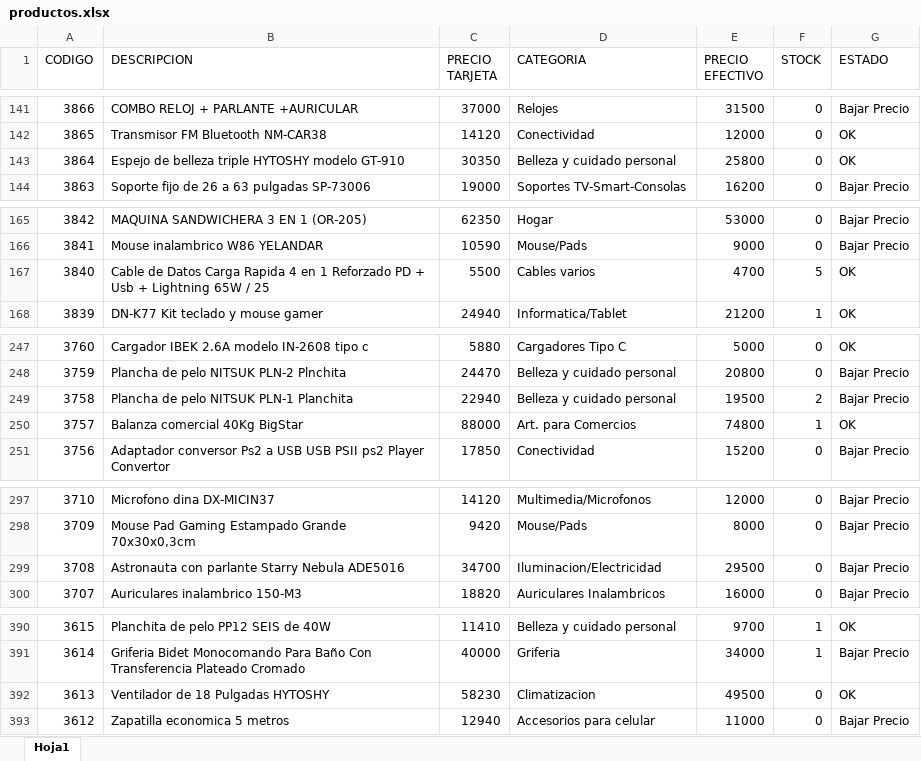
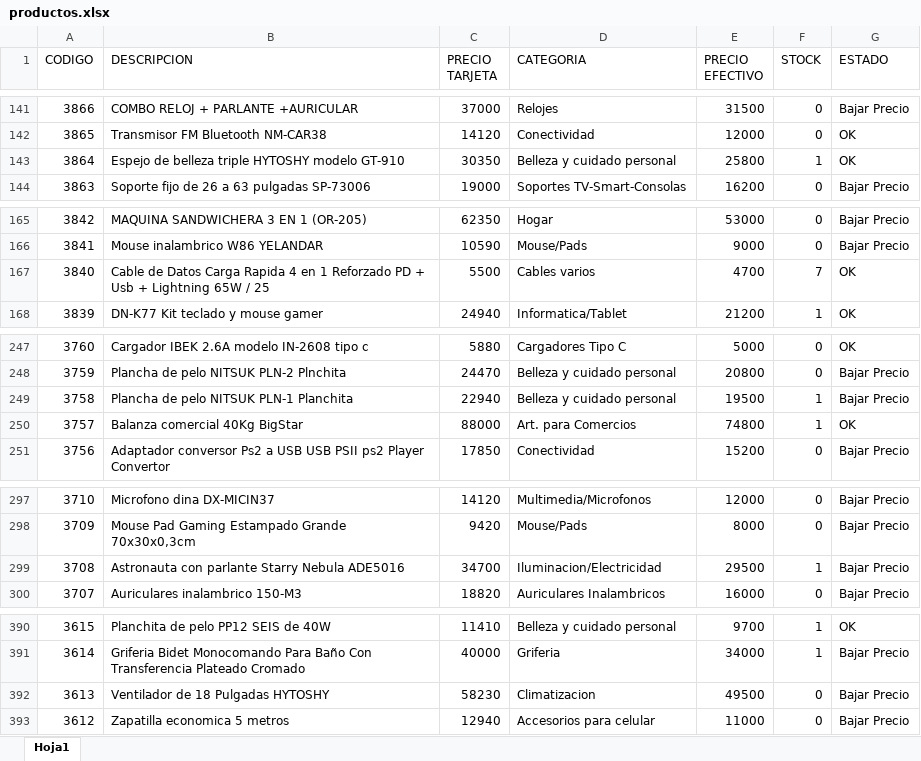
Before and after one commit to Nickbaster/tecnocodys, an Excel workbook: productos.xlsx, sheet Hoja1, drawn as a sheet; only a part is shown, gaps mark what is left out; values as stored, in another font and other column widths than the file's, no borders; the diff covers the shown part only; the diff names each change by its address in the sheet, - before the commit and + after, or states it on an @@ line.

```diff
--- a/productos.xlsx (sheet Hoja1)
+++ b/productos.xlsx (sheet Hoja1)
-F143 (STOCK): 0
+F143 (STOCK): 1
-F167 (STOCK): 5
+F167 (STOCK): 7
-F249 (STOCK): 2
+F249 (STOCK): 1
-F299 (STOCK): 0
+F299 (STOCK): 1
-G392 (ESTADO): OK
+G392 (ESTADO): Bajar Precio
```
Also changed, not shown: 1 added row, 1 removed row and 41 edited cells elsewhere in this sheet, 2 other files.
